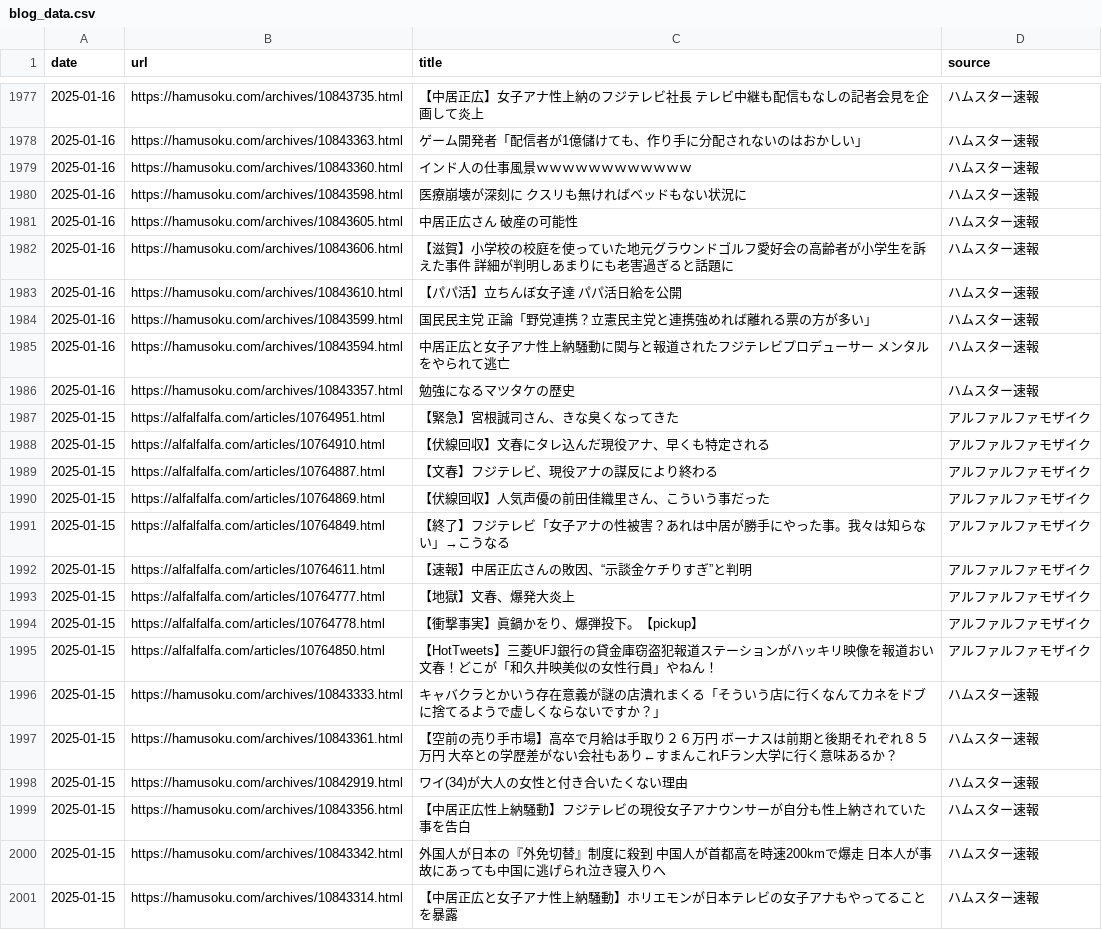
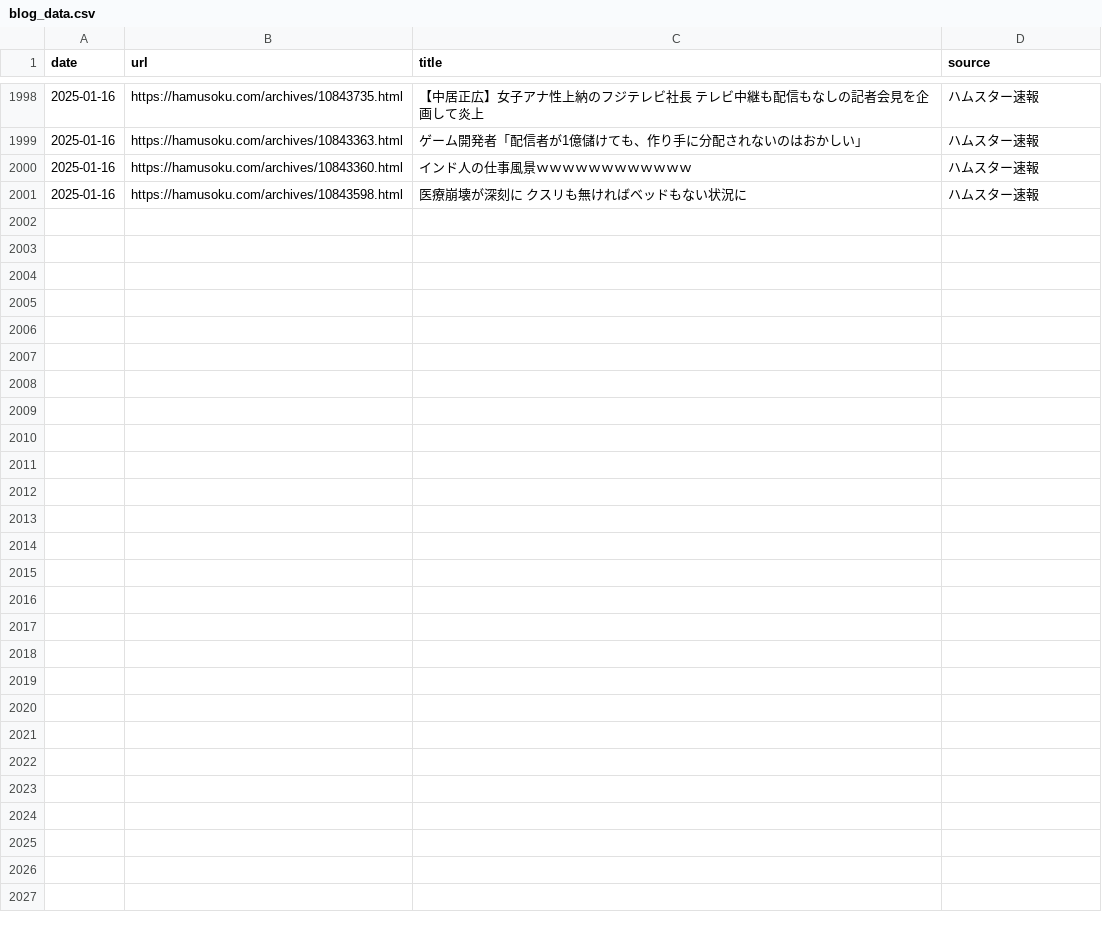
Before and after one commit to frameghostman/githubactionstest, a CSV file: blog_data.csv, drawn as a sheet; only a part is shown, gaps mark what is left out; the diff covers the shown part only.

```diff
--- a/blog_data.csv
+++ b/blog_data.csv
@@ -1980,22 +2001 @@ date,url,title,source
 2025-01-16,https://hamusoku.com/archives/10843598.html,医療崩壊が深刻に　クスリも無ければベッドもない状況に,ハムスター速報
-2025-01-16,https://hamusoku.com/archives/10843605.html,中居正広さん　破産の可能性,ハムスター速報
-2025-01-16,https://hamusoku.com/archives/10843606.html,【滋賀】小学校の校庭を使っていた地元グラウンドゴルフ愛好会の高齢者が小学生を訴えた事件　詳細が判明しあまりにも老害過ぎると話題に,ハムスター速報
-2025-01-16,https://hamusoku.com/archives/10843610.html,【パパ活】立ちんぼ女子達　パパ活日給を公開,ハムスター速報
-2025-01-16,https://hamusoku.com/archives/10843599.html,国民民主党　正論「野党連携？立憲民主党と連携強めれば離れる票の方が多い」,ハムスター速報
-2025-01-16,https://hamusoku.com/archives/10843594.html,中居正広と女子アナ性上納騒動に関与と報道されたフジテレビプロデューサー　メンタルをやられて逃亡,ハムスター速報
-2025-01-16,https://hamusoku.com/archives/10843357.html,勉強になるマツタケの歴史,ハムスター速報
-2025-01-15,https://alfalfalfa.com/articles/10764951.html,【緊急】宮根誠司さん、きな臭くなってきた,アルファルファモザイク
-2025-01-15,https://alfalfalfa.com/articles/10764910.html,【伏線回収】文春にタレ込んだ現役アナ、早くも特定される,アルファルファモザイク
-2025-01-15,https://alfalfalfa.com/articles/10764887.html,【文春】フジテレビ、現役アナの謀反により終わる,アルファルファモザイク
-2025-01-15,https://alfalfalfa.com/articles/10764869.html,【伏線回収】人気声優の前田佳織里さん、こういう事だった,アルファルファモザイク
-2025-01-15,https://alfalfalfa.com/articles/10764849.html,【終了】フジテレビ「女子アナの性被害？あれは中居が勝手にやった事。我々は知らない」→こうなる,アルファルファモザイク
-2025-01-15,https://alfalfalfa.com/articles/10764611.html,【速報】中居正広さんの敗因、“示談金ケチりすぎ”と判明,アルファルファモザイク
-2025-01-15,https://alfalfalfa.com/articles/10764777.html,【地獄】文春、爆発大炎上,アルファルファモザイク
-2025-01-15,https://alfalfalfa.com/articles/10764778.html,【衝撃事実】眞鍋かをり、爆弾投下。【pickup】,アルファルファモザイク
-2025-01-15,https://alfalfalfa.com/articles/10764850.html,【HotTweets】三菱UFJ銀行の貸金庫窃盗犯報道ステーションがハッキリ映像を報道おい文春！どこが「和久井映美似の女性行員」やねん！,アルファルファモザイク
-2025-01-15,https://hamusoku.com/archives/10843333.html,キャバクラとかいう存在意義が謎の店潰れまくる「そういう店に行くなんてカネをドブに捨てるようで虚しくならないですか？」,ハムスター速報
-2025-01-15,https://hamusoku.com/archives/10843361.html,【空前の売り手市場】高卒で月給は手取り２６万円　ボーナスは前期と後期それぞれ８５万円　大卒との学歴差がない会社もあり←すまんこれFラン大学に行く意味あるか？,ハムスター速報
-2025-01-15,https://hamusoku.com/archives/10842919.html,ワイ(34)が大人の女性と付き合いたくない理由,ハムスター速報
-2025-01-15,https://hamusoku.com/archives/10843356.html,【中居正広性上納騒動】フジテレビの現役女子アナウンサーが自分も性上納されていた事を告白,ハムスター速報
-2025-01-15,https://hamusoku.com/archives/10843342.html,外国人が日本の『外免切替』制度に殺到　中国人が首都高を時速200kmで爆走　日本人が事故にあっても中国に逃げられ泣き寝入りへ,ハムスター速報
-2025-01-15,https://hamusoku.com/archives/10843314.html,【中居正広と女子アナ性上納騒動】ホリエモンが日本テレビの女子アナもやってることを暴露,ハムスター速報
```
Also changed, not shown: 21 added rows elsewhere in this file, 2 other files.
